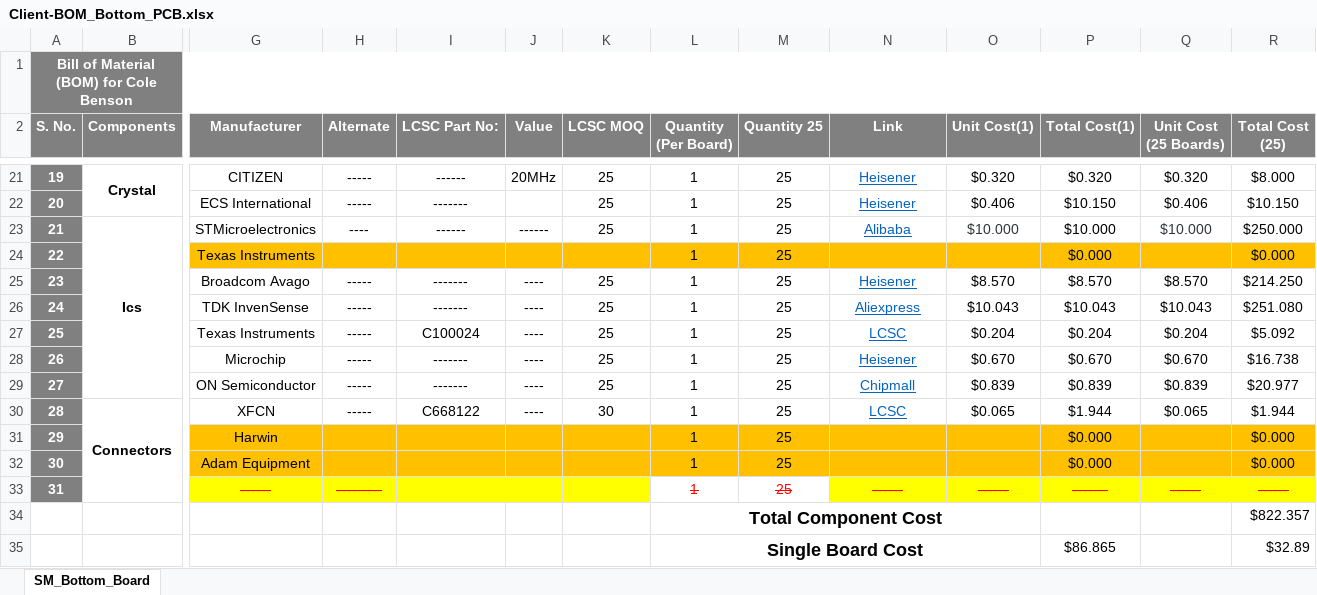
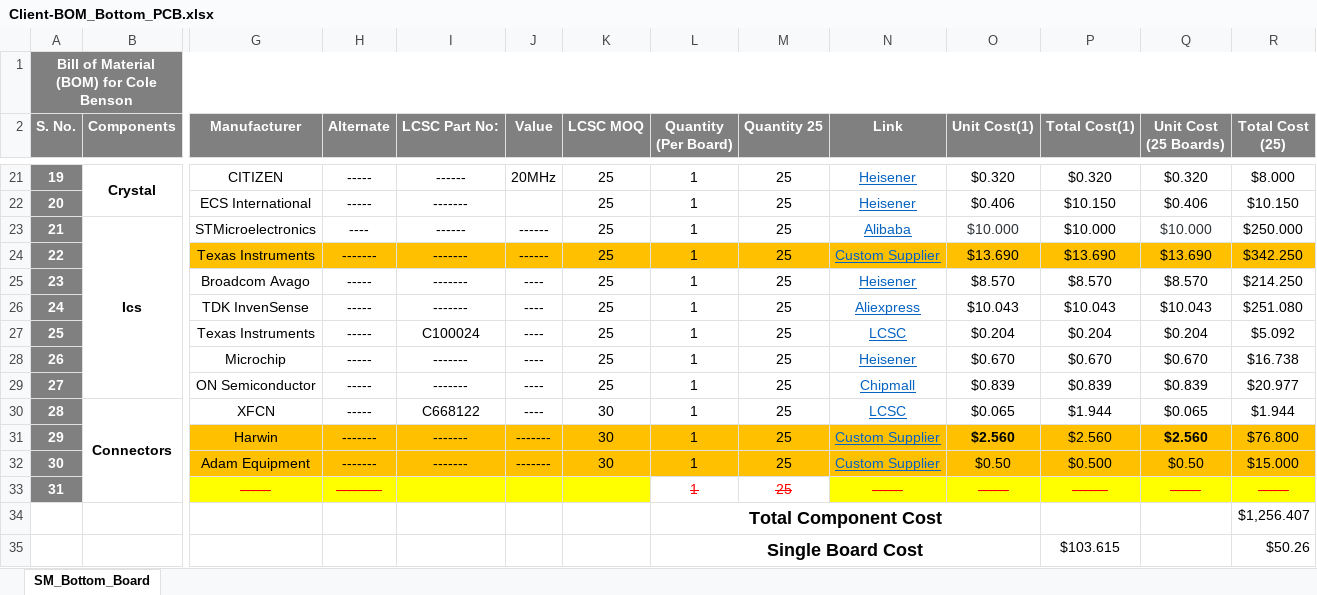
Before and after one commit to eSpark-Backup/colebenson-smartmotors, an Excel workbook: Deliverables/SM_Bottom Board/_BOM/Client-BOM_Bottom_PCB.xlsx, sheet SM_Bottom_Board, drawn as a sheet; only a part is shown, gaps mark what is left out; values as stored, in another font and other column widths than the file's, no borders; conditional formats not drawn; removed rows and columns are numbered as before the commit, all else as after; rows hold the shown columns only; the diff names each change by its address in the sheet, - before the commit and + after, or states it on an @@ line.

Commit message:
Client and LCSC BOM updated issue #28

```diff
--- a/Deliverables/SM_Bottom Board/_BOM/Client-BOM_Bottom_PCB.xlsx (sheet SM_Bottom_Board)
+++ b/Deliverables/SM_Bottom Board/_BOM/Client-BOM_Bottom_PCB.xlsx (sheet SM_Bottom_Board)
-H24 (Alternate): (empty)
+H24 (Alternate): -------
-I24 (LCSC Part No:): (empty)
+I24 (LCSC Part No:): -------
-J24 (Value): (empty)
+J24 (Value): ------
-K24 (LCSC MOQ): (empty)
+K24 (LCSC MOQ): 25
-N24 (Link): (empty)
+N24 (Link): Custom Supplier
-O24 (Unit Cost(1)): (empty)
+O24 (Unit Cost(1)): $13.690
-P24 (Total Cost(1)): $0.000
+P24 (Total Cost(1)): $13.690
-Q24 (Unit Cost (25 Boards)): (empty)
+Q24 (Unit Cost (25 Boards)): $13.690
-R24 (Total Cost (25)): $0.000
+R24 (Total Cost (25)): $342.250
-H31:H32 (Alternate): (empty)
+H31:H32 (Alternate): -------
-I31:I32 (LCSC Part No:): (empty)
+I31:I32 (LCSC Part No:): -------
-J31:J32 (Value): (empty)
+J31:J32 (Value): -------
-K31:K32 (LCSC MOQ): (empty)
+K31:K32 (LCSC MOQ): 30
-N31:N32 (Link): (empty)
+N31:N32 (Link): Custom Supplier
-O31 (Unit Cost(1)): (empty)
+O31 (Unit Cost(1)): $2.560
-P31 (Total Cost(1)): $0.000
+P31 (Total Cost(1)): $2.560
-Q31 (Unit Cost (25 Boards)): (empty)
+Q31 (Unit Cost (25 Boards)): $2.560
-R31 (Total Cost (25)): $0.000
+R31 (Total Cost (25)): $76.800
-O32 (Unit Cost(1)): (empty)
+O32 (Unit Cost(1)): $0.50
-P32 (Total Cost(1)): $0.000
+P32 (Total Cost(1)): $0.500
-Q32 (Unit Cost (25 Boards)): (empty)
+Q32 (Unit Cost (25 Boards)): $0.50
-R32 (Total Cost (25)): $0.000
+R32 (Total Cost (25)): $15.000
-R34 (Total Cost (25)): $822.357
+R34 (Total Cost (25)): $1,256.407
-row 35:  |  |  |  |  |  |  | Single Board Cost |  |  |  | $86.865 |  | $32.89
+row 35:  |  |  |  |  |  |  | Single Board Cost |  |  |  | $103.615 |  | $50.26
```
Also changed, not shown: Deliverables/SM_Bottom Board/_BOM/SM_Bottom_Board_LCSC.xlsx, Deliverables/SM_Top Board/_BOM/Client-BOM_Top_PCB_.xlsx, 1 other file.
